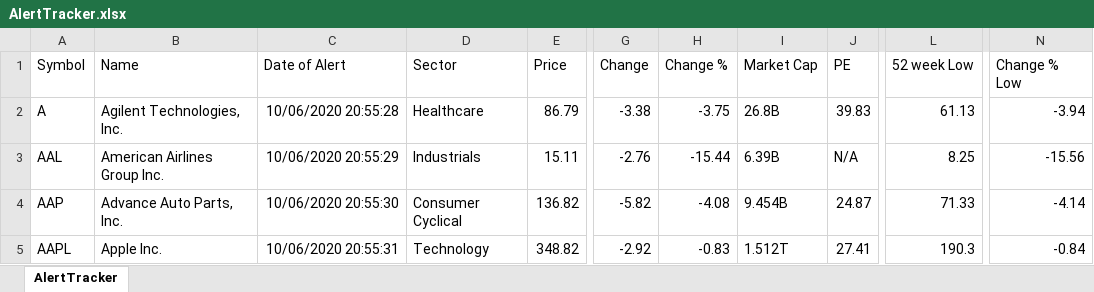
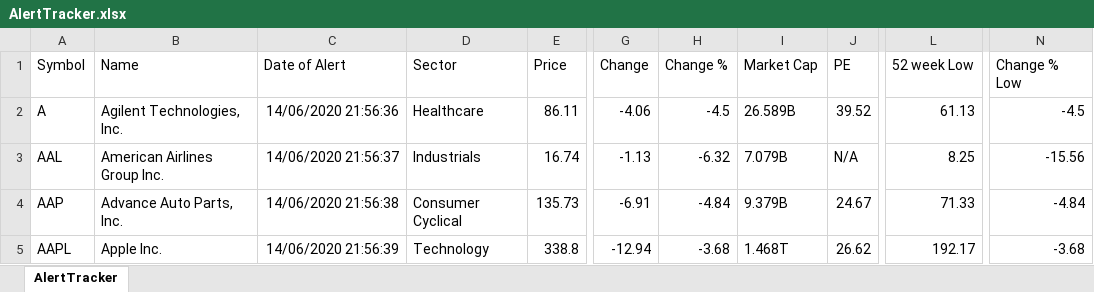
Before and after one commit to Rapid1898-code/Python-Diverses, an Excel workbook: Webscraping with BeautifulSoup/AlertTracker.xlsx, sheet AlertTracker, drawn as a sheet; only a part is shown, gaps mark what is left out; values as stored, in another font and other column widths than the file's, no borders; the diff covers the shown part only; the diff names each change by its address in the sheet, - before the commit and + after, or states it on an @@ line.

```diff
--- a/Webscraping with BeautifulSoup/AlertTracker.xlsx (sheet AlertTracker)
+++ b/Webscraping with BeautifulSoup/AlertTracker.xlsx (sheet AlertTracker)
-C2 (Date of Alert): 10/06/2020 20:55:28
+C2 (Date of Alert): 14/06/2020 21:56:36
-E2 (Price): 86.79
+E2 (Price): 86.11
-G2 (Change): -3.38
+G2 (Change): -4.06
-H2 (Change %): -3.75
+H2 (Change %): -4.5
-I2 (Market Cap): 26.8B
+I2 (Market Cap): 26.589B
-J2 (PE): 39.83
+J2 (PE): 39.52
-N2 (Change % Low): -3.94
+N2 (Change % Low): -4.5
-C3 (Date of Alert): 10/06/2020 20:55:29
+C3 (Date of Alert): 14/06/2020 21:56:37
-E3 (Price): 15.11
+E3 (Price): 16.74
-G3 (Change): -2.76
+G3 (Change): -1.13
-H3 (Change %): -15.44
+H3 (Change %): -6.32
-I3 (Market Cap): 6.39B
+I3 (Market Cap): 7.079B
-C4 (Date of Alert): 10/06/2020 20:55:30
+C4 (Date of Alert): 14/06/2020 21:56:38
-E4 (Price): 136.82
+E4 (Price): 135.73
-G4 (Change): -5.82
+G4 (Change): -6.91
-H4 (Change %): -4.08
+H4 (Change %): -4.84
-I4 (Market Cap): 9.454B
+I4 (Market Cap): 9.379B
-J4 (PE): 24.87
+J4 (PE): 24.67
-N4 (Change % Low): -4.14
+N4 (Change % Low): -4.84
-C5 (Date of Alert): 10/06/2020 20:55:31
+C5 (Date of Alert): 14/06/2020 21:56:39
-E5 (Price): 348.82
+E5 (Price): 338.8
-G5 (Change): -2.92
+G5 (Change): -12.94
-H5 (Change %): -0.83
+H5 (Change %): -3.68
-I5 (Market Cap): 1.512T
+I5 (Market Cap): 1.468T
-J5 (PE): 27.41
+J5 (PE): 26.62
-L5 (52 week Low): 190.3
+L5 (52 week Low): 192.17
-N5 (Change % Low): -0.84
+N5 (Change % Low): -3.68
```
Also changed, not shown: 92 edited cells elsewhere in this sheet, Webscraping with BeautifulSoup/Dashboard.xlsx, 5 other files.
